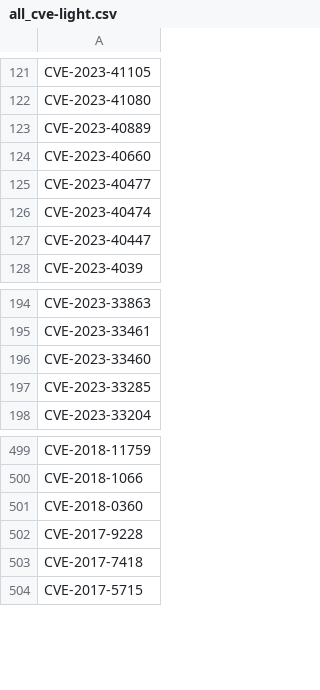
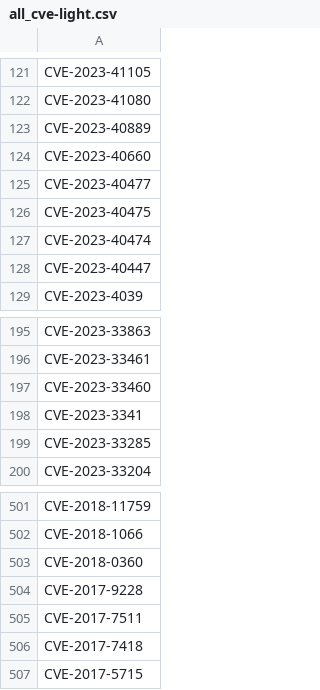
Before and after one commit to ZeMatt90/QID-NessusID-OtherID, a CSV file: data/all_cve-light.csv, drawn as a sheet; only a part is shown, gaps mark what is left out; the diff names each change by its address in the sheet, - before the commit and + after, or states it on an @@ line.

```diff
--- a/data/all_cve-light.csv
+++ b/data/all_cve-light.csv
+row 126: CVE-2023-40475
+row 198: CVE-2023-3341
+row 505: CVE-2017-7511
```
Also changed, not shown: plugin/nessus/cleaned_numbers.csv, 1 other file.
